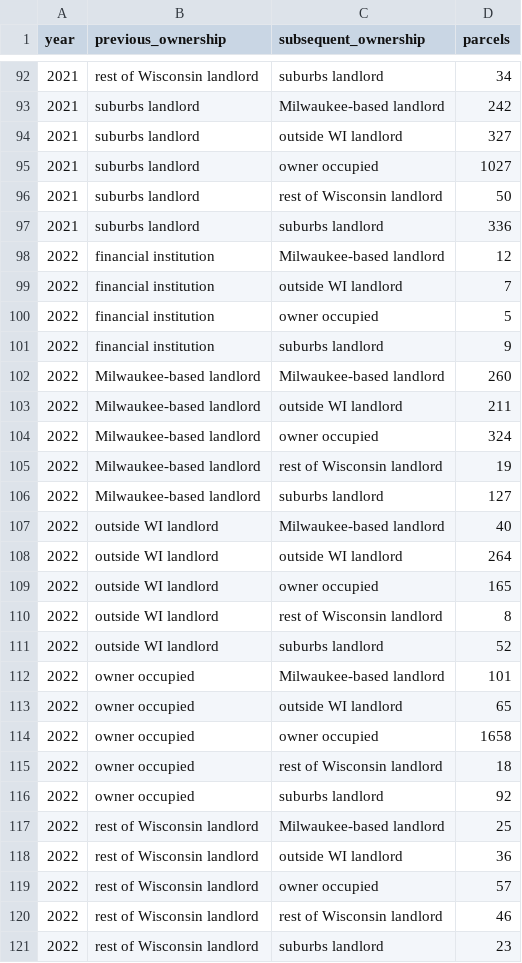
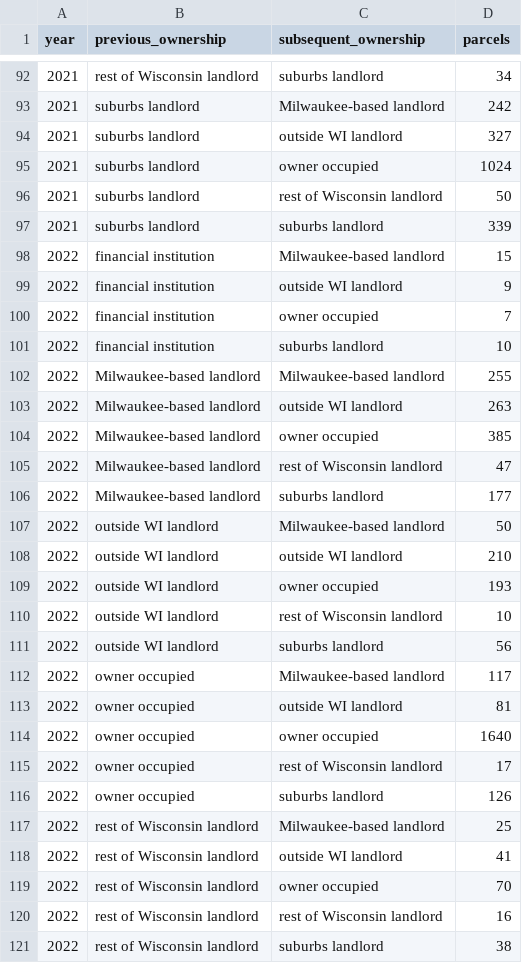
Before and after one commit to jdjohn215/MilwaukeeHousingStats, a CSV file: data/RETR_Flows_Annual_ArmsLength.csv, drawn as a sheet; only a part is shown, gaps mark what is left out; the diff covers the shown part only.

```diff
--- a/data/RETR_Flows_Annual_ArmsLength.csv
+++ b/data/RETR_Flows_Annual_ArmsLength.csv
@@ -94,28 +94,28 @@ year,previous_ownership,subsequent_ownership,parcels
 2021,suburbs landlord,outside WI landlord,327
-2021,suburbs landlord,owner occupied,1027
+2021,suburbs landlord,owner occupied,1024
 2021,suburbs landlord,rest of Wisconsin landlord,50
-2021,suburbs landlord,suburbs landlord,336
-2022,financial institution,Milwaukee-based landlord,12
-2022,financial institution,outside WI landlord,7
-2022,financial institution,owner occupied,5
-2022,financial institution,suburbs landlord,9
-2022,Milwaukee-based landlord,Milwaukee-based landlord,260
-2022,Milwaukee-based landlord,outside WI landlord,211
-2022,Milwaukee-based landlord,owner occupied,324
-2022,Milwaukee-based landlord,rest of Wisconsin landlord,19
-2022,Milwaukee-based landlord,suburbs landlord,127
-2022,outside WI landlord,Milwaukee-based landlord,40
-2022,outside WI landlord,outside WI landlord,264
-2022,outside WI landlord,owner occupied,165
-2022,outside WI landlord,rest of Wisconsin landlord,8
-2022,outside WI landlord,suburbs landlord,52
-2022,owner occupied,Milwaukee-based landlord,101
-2022,owner occupied,outside WI landlord,65
-2022,owner occupied,owner occupied,1658
-2022,owner occupied,rest of Wisconsin landlord,18
-2022,owner occupied,suburbs landlord,92
+2021,suburbs landlord,suburbs landlord,339
+2022,financial institution,Milwaukee-based landlord,15
+2022,financial institution,outside WI landlord,9
+2022,financial institution,owner occupied,7
+2022,financial institution,suburbs landlord,10
+2022,Milwaukee-based landlord,Milwaukee-based landlord,255
+2022,Milwaukee-based landlord,outside WI landlord,263
+2022,Milwaukee-based landlord,owner occupied,385
+2022,Milwaukee-based landlord,rest of Wisconsin landlord,47
+2022,Milwaukee-based landlord,suburbs landlord,177
+2022,outside WI landlord,Milwaukee-based landlord,50
+2022,outside WI landlord,outside WI landlord,210
+2022,outside WI landlord,owner occupied,193
+2022,outside WI landlord,rest of Wisconsin landlord,10
+2022,outside WI landlord,suburbs landlord,56
+2022,owner occupied,Milwaukee-based landlord,117
+2022,owner occupied,outside WI landlord,81
+2022,owner occupied,owner occupied,1640
+2022,owner occupied,rest of Wisconsin landlord,17
+2022,owner occupied,suburbs landlord,126
 2022,rest of Wisconsin landlord,Milwaukee-based landlord,25
-2022,rest of Wisconsin landlord,outside WI landlord,36
-2022,rest of Wisconsin landlord,owner occupied,57
-2022,rest of Wisconsin landlord,rest of Wisconsin landlord,46
-2022,rest of Wisconsin landlord,suburbs landlord,23
+2022,rest of Wisconsin landlord,outside WI landlord,41
+2022,rest of Wisconsin landlord,owner occupied,70
+2022,rest of Wisconsin landlord,rest of Wisconsin landlord,16
+2022,rest of Wisconsin landlord,suburbs landlord,38
```
Also changed, not shown: 23 edited cells elsewhere in this file, data/MPROP_Residential_Annual.csv, data/MPROP_Residential_Annual_Aldermanic.csv, 26 other files.
